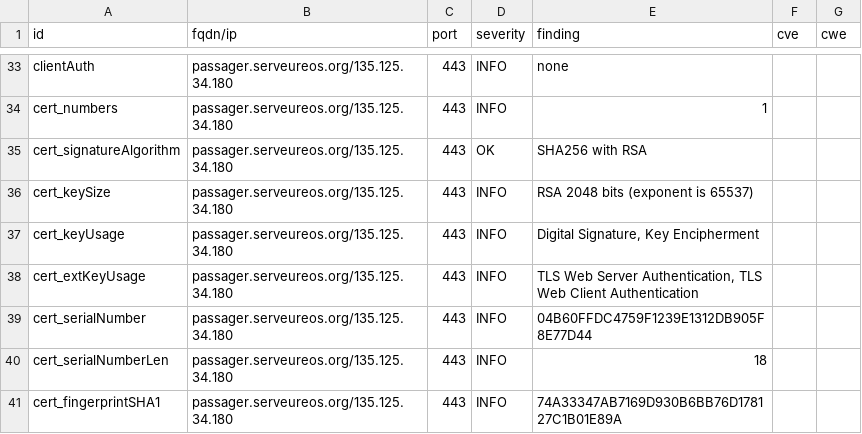
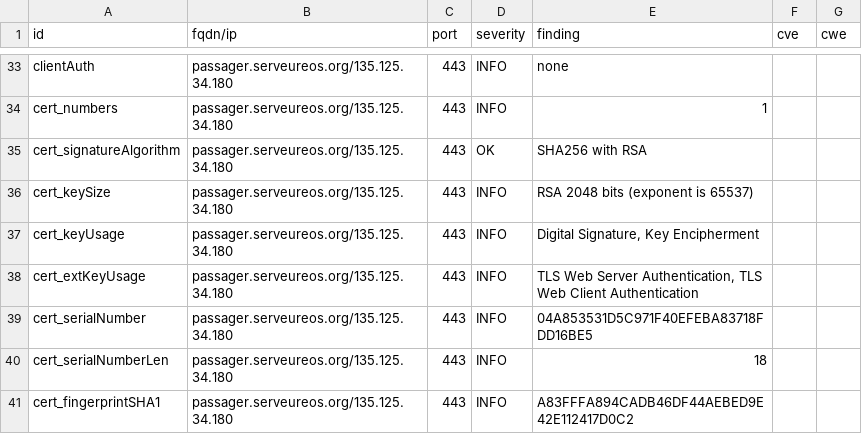
Before and after one commit to yann33380/testcovid, a CSV file: results/aHR0cHM6Ly9wYXNzYWdlci5zZXJ2ZXVyZW9zLm9yZy8=/testssl.csv, drawn as a sheet; only a part is shown, gaps mark what is left out; the diff covers the shown part only.

```diff
--- a/results/aHR0cHM6Ly9wYXNzYWdlci5zZXJ2ZXVyZW9zLm9yZy8=/testssl.csv
+++ b/results/aHR0cHM6Ly9wYXNzYWdlci5zZXJ2ZXVyZW9zLm9yZy8=/testssl.csv
@@ -38,4 +38,4 @@
 "cert_extKeyUsage","passager.serveureos.org/135.125.34.180","443","INFO","TLS Web Server Authentication, TLS Web Client Authentication","",""
-"cert_serialNumber","passager.serveureos.org/135.125.34.180","443","INFO","04B60FFDC4759F1239E1312DB905F8E77D44","",""
+"cert_serialNumber","passager.serveureos.org/135.125.34.180","443","INFO","04A853531D5C971F40EFEBA83718FDD16BE5","",""
 "cert_serialNumberLen","passager.serveureos.org/135.125.34.180","443","INFO","18","",""
-"cert_fingerprintSHA1","passager.serveureos.org/135.125.34.180","443","INFO","74A33347AB7169D930B6BB76D178127C1B01E89A","",""
+"cert_fingerprintSHA1","passager.serveureos.org/135.125.34.180","443","INFO","A83FFFA894CADB46DF44AEBED9E42E112417D0C2","",""
```
Also changed, not shown: 8 edited cells elsewhere in this file, 14 other files.
